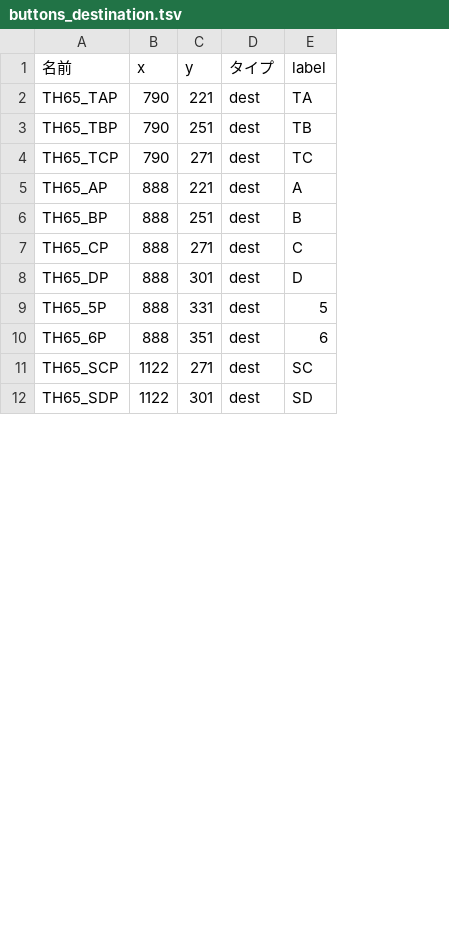
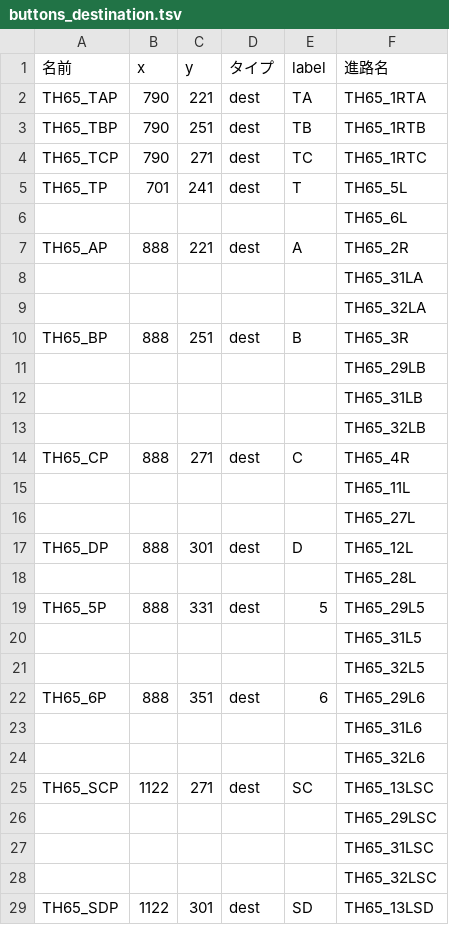
Before and after one commit to daidoji-traincrew-office/TatehamaCTCPClient, a TSV file: tsv/buttons_destination.tsv, drawn as a sheet; only a part is shown; addresses are those after the commit; the diff covers the shown part only; the diff names each change by its address in the sheet, - before the commit and + after, or states it on an @@ line.

```diff
--- a/tsv/buttons_destination.tsv
+++ b/tsv/buttons_destination.tsv
+column F (進路名), rows 2-4: TH65_1RTA | TH65_1RTB | TH65_1RTC; row 7: TH65_2R; row 10: TH65_3R; row 14: TH65_4R; row 17: TH65_12L; row 19: TH65_29L5; row 22: TH65_29L6; row 25: TH65_13LSC; row 29: TH65_13LSD
+row 5: TH65_TP | 701 | 241 | dest | T | TH65_5L
+row 6:  |  |  |  |  | TH65_6L
+row 8:  |  |  |  |  | TH65_31LA
+row 9:  |  |  |  |  | TH65_32LA
+row 11:  |  |  |  |  | TH65_29LB
+row 12:  |  |  |  |  | TH65_31LB
+row 13:  |  |  |  |  | TH65_32LB
+row 15:  |  |  |  |  | TH65_11L
+row 16:  |  |  |  |  | TH65_27L
+row 18:  |  |  |  |  | TH65_28L
+row 20:  |  |  |  |  | TH65_31L5
+row 21:  |  |  |  |  | TH65_32L5
+row 23:  |  |  |  |  | TH65_31L6
+row 24:  |  |  |  |  | TH65_32L6
+row 26:  |  |  |  |  | TH65_29LSC
+row 27:  |  |  |  |  | TH65_31LSC
+row 28:  |  |  |  |  | TH65_32LSC
```
Also changed, not shown: 23 added rows elsewhere in this file, tsv/buttons_route.tsv, tsv/buttons_selection.tsv, 10 other files.
